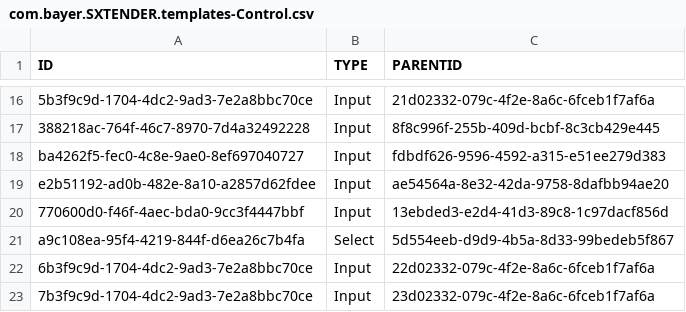
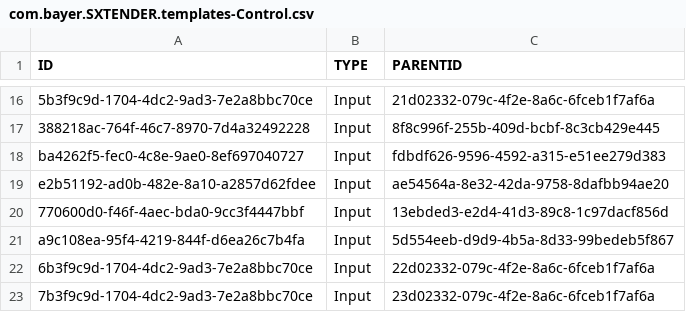
Before and after one commit to mandar-velankar/FAST_UI_TEMPLATES, a CSV file: db/data/com.bayer.SXTENDER.templates-Control.csv, drawn as a sheet; only a part is shown, gaps mark what is left out.

```diff
--- a/db/data/com.bayer.SXTENDER.templates-Control.csv
+++ b/db/data/com.bayer.SXTENDER.templates-Control.csv
@@ -20,3 +20,3 @@ e2b51192-ad0b-482e-8a10-a2857d62fdee;Input;ae54564a-8e32-42da-9758-8dafbb94ae20
 770600d0-f46f-4aec-bda0-9cc3f4447bbf;Input;13ebded3-e2d4-41d3-89c8-1c97dacf856d
-a9c108ea-95f4-4219-844f-d6ea26c7b4fa;Select;5d554eeb-d9d9-4b5a-8d33-99bedeb5f867
+a9c108ea-95f4-4219-844f-d6ea26c7b4fa;Input;5d554eeb-d9d9-4b5a-8d33-99bedeb5f867
 6b3f9c9d-1704-4dc2-9ad3-7e2a8bbc70ce;Input;22d02332-079c-4f2e-8a6c-6fceb1f7af6a
```
Also changed, not shown: db/data/com.bayer.SXTENDER.templates-Filter.csv, db/data/com.bayer.SXTENDER.templates-Properties.csv, 4 other files.
